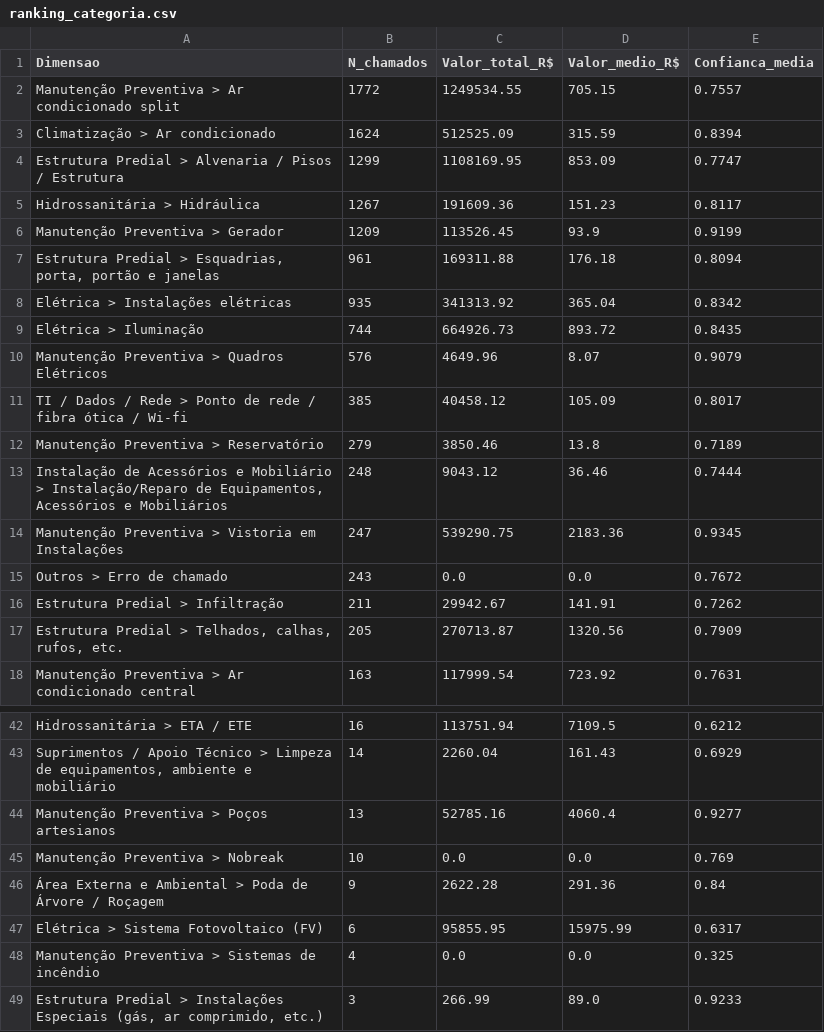
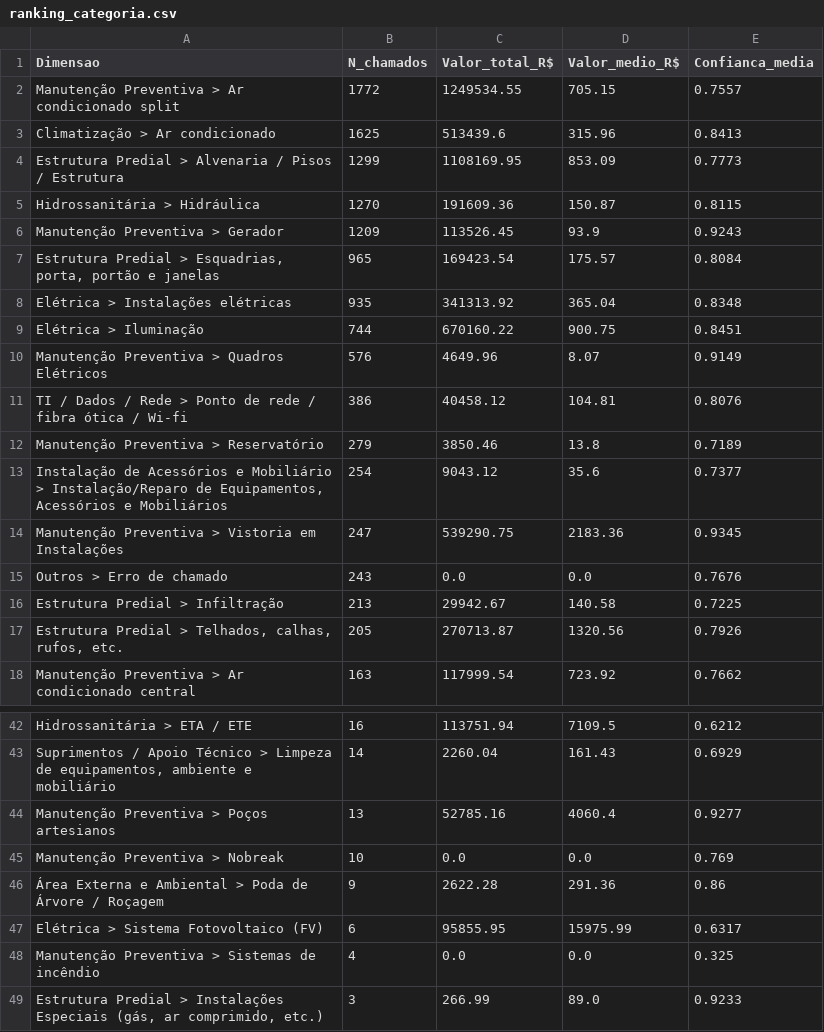
Before and after one commit to adinailson88/malha-estatisticas-associadas, a CSV file: dados_csv/ranking_categoria.csv, drawn as a sheet; only a part is shown, gaps mark what is left out; the diff covers the shown part only.

```diff
--- a/dados_csv/ranking_categoria.csv
+++ b/dados_csv/ranking_categoria.csv
@@ -2,17 +2,17 @@
 Manutenção Preventiva > Ar condicionado split,1772,1249534.55,705.15,0.7557
-Climatização > Ar condicionado,1624,512525.09,315.59,0.8394
-Estrutura Predial > Alvenaria / Pisos / Estrutura,1299,1108169.95,853.09,0.7747
-Hidrossanitária > Hidráulica,1267,191609.36,151.23,0.8117
-Manutenção Preventiva > Gerador,1209,113526.45,93.9,0.9199
-"Estrutura Predial > Esquadrias, porta, portão e janelas",961,169311.88,176.18,0.8094
-Elétrica > Instalações elétricas,935,341313.92,365.04,0.8342
-Elétrica > Iluminação,744,664926.73,893.72,0.8435
-Manutenção Preventiva > Quadros Elétricos,576,4649.96,8.07,0.9079
-TI / Dados / Rede > Ponto de rede / fibra ótica / Wi-fi,385,40458.12,105.09,0.8017
+Climatização > Ar condicionado,1625,513439.6,315.96,0.8413
+Estrutura Predial > Alvenaria / Pisos / Estrutura,1299,1108169.95,853.09,0.7773
+Hidrossanitária > Hidráulica,1270,191609.36,150.87,0.8115
+Manutenção Preventiva > Gerador,1209,113526.45,93.9,0.9243
+"Estrutura Predial > Esquadrias, porta, portão e janelas",965,169423.54,175.57,0.8084
+Elétrica > Instalações elétricas,935,341313.92,365.04,0.8348
+Elétrica > Iluminação,744,670160.22,900.75,0.8451
+Manutenção Preventiva > Quadros Elétricos,576,4649.96,8.07,0.9149
+TI / Dados / Rede > Ponto de rede / fibra ótica / Wi-fi,386,40458.12,104.81,0.8076
 Manutenção Preventiva > Reservatório,279,3850.46,13.8,0.7189
-"Instalação de Acessórios e Mobiliário > Instalação/Reparo de Equipamentos, Acessórios e Mobiliários",248,9043.12,36.46,0.7444
+"Instalação de Acessórios e Mobiliário > Instalação/Reparo de Equipamentos, Acessórios e Mobiliários",254,9043.12,35.6,0.7377
 Manutenção Preventiva > Vistoria em Instalações,247,539290.75,2183.36,0.9345
-Outros > Erro de chamado,243,0.0,0.0,0.7672
-Estrutura Predial > Infiltração,211,29942.67,141.91,0.7262
-"Estrutura Predial > Telhados, calhas, rufos, etc.",205,270713.87,1320.56,0.7909
-Manutenção Preventiva > Ar condicionado central,163,117999.54,723.92,0.7631
+Outros > Erro de chamado,243,0.0,0.0,0.7676
+Estrutura Predial > Infiltração,213,29942.67,140.58,0.7225
+"Estrutura Predial > Telhados, calhas, rufos, etc.",205,270713.87,1320.56,0.7926
+Manutenção Preventiva > Ar condicionado central,163,117999.54,723.92,0.7662
@@ -45,3 +45,3 @@ Manutenção Preventiva > Poços artesianos,13,52785.16,4060.4,0.9277
 Manutenção Preventiva > Nobreak,10,0.0,0.0,0.769
-Área Externa e Ambiental > Poda de Árvore / Roçagem,9,2622.28,291.36,0.84
+Área Externa e Ambiental > Poda de Árvore / Roçagem,9,2622.28,291.36,0.86
 Elétrica > Sistema Fotovoltaico (FV),6,95855.95,15975.99,0.6317
```
Also changed, not shown: 16 edited cells elsewhere in this file, dados_csv/matriz_campus_categoria.csv, dados_csv/ranking_campus.csv, 16 other files.
